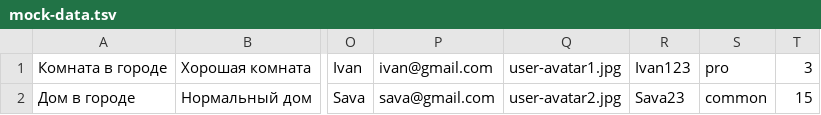
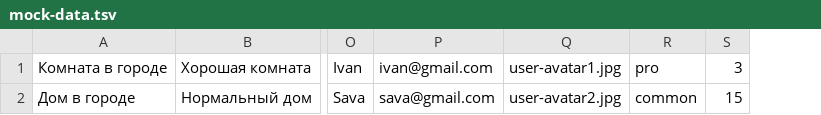
Before and after one commit to MeTStIL/six-cities-7-node, a TSV file: mocks/mock-data.tsv, drawn as a sheet; only a part is shown, gaps mark what is left out; the diff names each change by its address in the sheet, - before the commit and + after, or states it on an @@ line.

```diff
--- a/mocks/mock-data.tsv
+++ b/mocks/mock-data.tsv
-column R, rows 1-2: Ivan123 | Sava23
```
Also changed, not shown: 55 other files.
